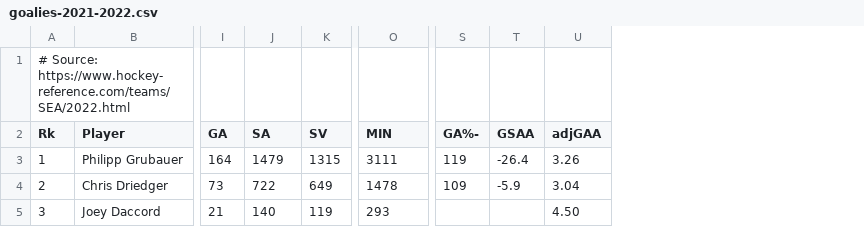
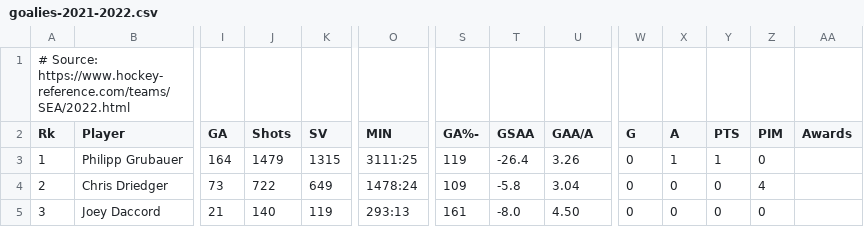
Before and after one commit to FrenchKheldar/kraken-charts, a CSV file: goalies-2021-2022.csv, drawn as a sheet; only a part is shown, gaps mark what is left out; the diff names each change by its address in the sheet, - before the commit and + after, or states it on an @@ line.

```diff
--- a/goalies-2021-2022.csv
+++ b/goalies-2021-2022.csv
+column W (G), rows 3-5: all 0
+column X (A), rows 3-5: 1 | 0 | 0
+column Y (PTS), rows 3-5: 1 | 0 | 0
+column Z (PIM), rows 3-5: 0 | 4 | 0
+column AA (Awards), empty
-J2: SA
+J2: Shots
-U2: adjGAA
+U2: GAA/A
-O3 (MIN): 3111
+O3 (MIN): 3111:25
-O4 (MIN): 1478
+O4 (MIN): 1478:24
-T4 (GSAA): -5.9
+T4 (GSAA): -5.8
-O5 (MIN): 293
+O5 (MIN): 293:13
-S5 (GA%-): (empty)
+S5 (GA%-): 161
-T5 (GSAA): (empty)
+T5 (GSAA): -8.0
```
Also changed, not shown: flags.csv, goalies-2022-2023.csv, 35 other files.
